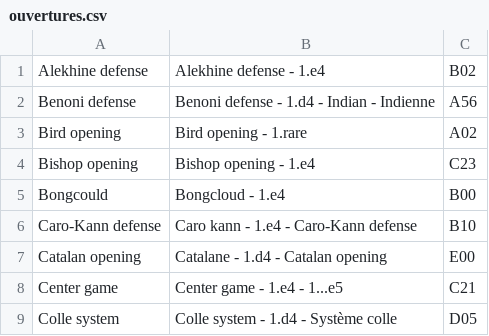
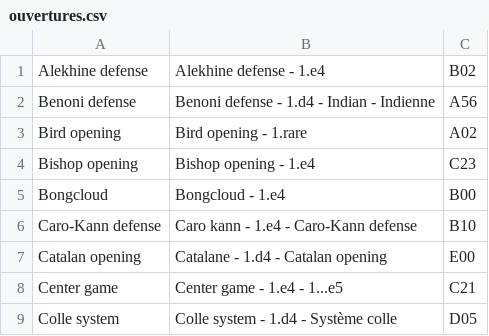
Before and after one commit to bilboque/UCC_DB, a CSV file: chessclubdb/ouvertures.csv, drawn as a sheet; only a part is shown.

Commit message:
Correction bongcloud

```diff
--- a/chessclubdb/ouvertures.csv
+++ b/chessclubdb/ouvertures.csv
@@ -4,3 +4,3 @@ Bird opening,Bird opening - 1.rare,A02
 Bishop opening,Bishop opening - 1.e4,C23
-Bongcould,Bongcloud - 1.e4,B00
+Bongcloud,Bongcloud - 1.e4,B00
 Caro-Kann defense,Caro kann - 1.e4 - Caro-Kann defense,B10
```
